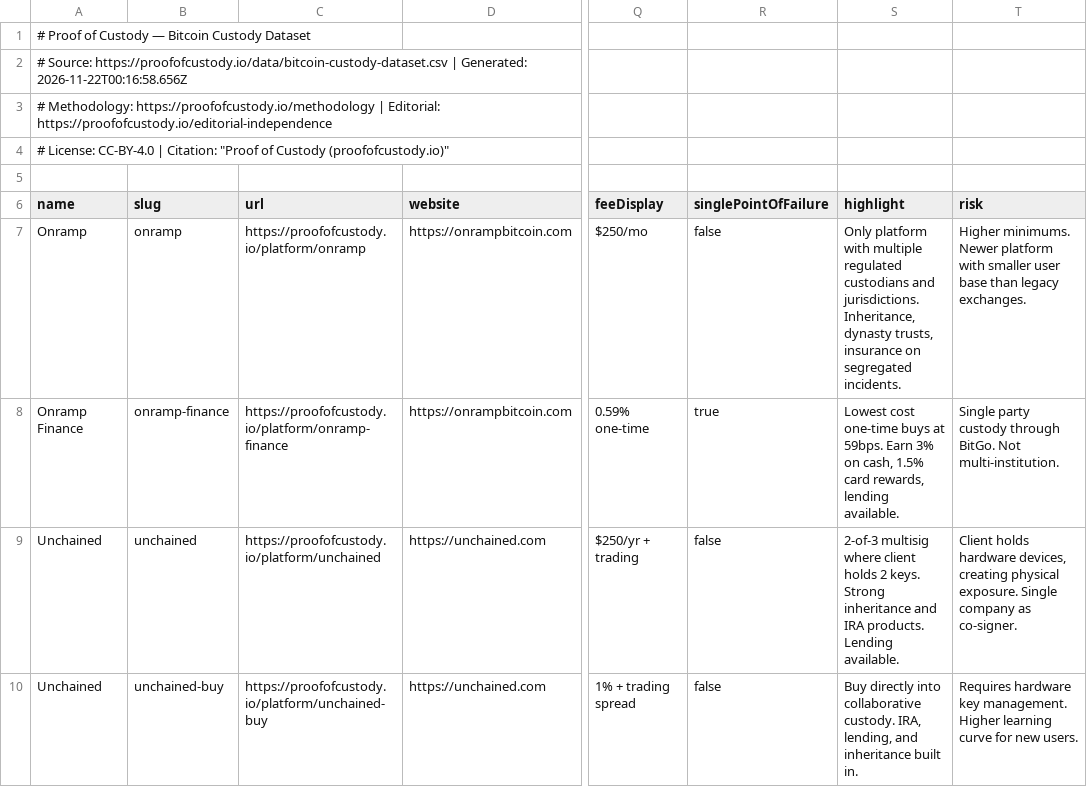
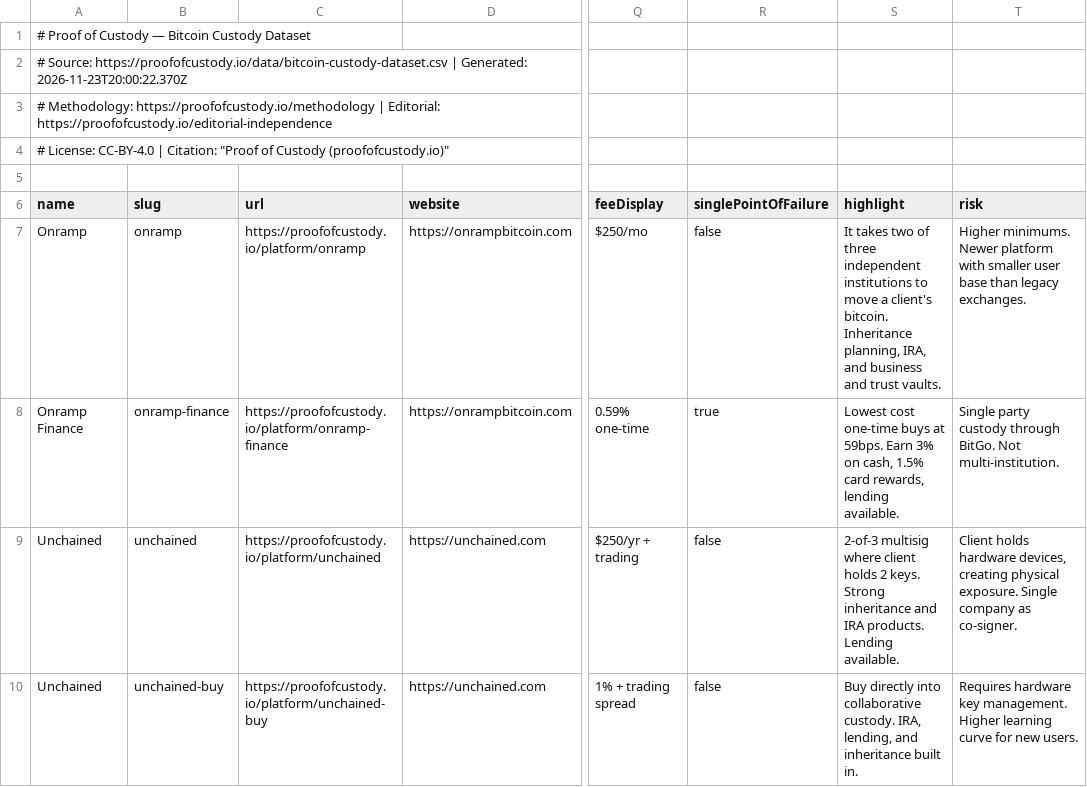
Before and after one commit to onrampbtc/bitcoin-custody-dataset, a CSV file: data/bitcoin-custody-dataset.csv, drawn as a sheet; only a part is shown, gaps mark what is left out; the diff names each change by its address in the sheet, - before the commit and + after, or states it on an @@ line.

Commit message:
Data refresh 2026-11-23

```diff
--- a/data/bitcoin-custody-dataset.csv
+++ b/data/bitcoin-custody-dataset.csv
-A2 (name): …| Generated: 2026-11-22T00:16:58.656Z
+A2 (name): …| Generated: 2026-11-23T20:00:22.370Z
-S7 (highlight): Only platform with multiple regulated custodians and jurisdictions. Inheritance, dynasty trusts, insurance on segregated incidents.
+S7 (highlight): It takes two of three independent institutions to move a client's bitcoin. Inheritance planning, IRA, and business and trust vaults.
```
Also changed, not shown: 4 other files.
